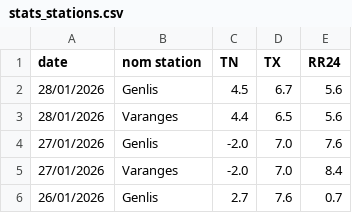
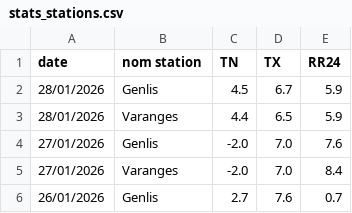
Before and after one commit to JojoKermit/netatmo-data-archive, a CSV file: stats_stations.csv, drawn as a sheet; only a part is shown.

```diff
--- a/stats_stations.csv
+++ b/stats_stations.csv
@@ -1,4 +1,4 @@
 date,nom station,TN,TX,RR24
-28/01/2026,Genlis,4.5,6.7,5.6
-28/01/2026,Varanges,4.4,6.5,5.6
+28/01/2026,Genlis,4.5,6.7,5.9
+28/01/2026,Varanges,4.4,6.5,5.9
 27/01/2026,Genlis,-2.0,7.0,7.6
```
Also changed, not shown: historique.csv.
